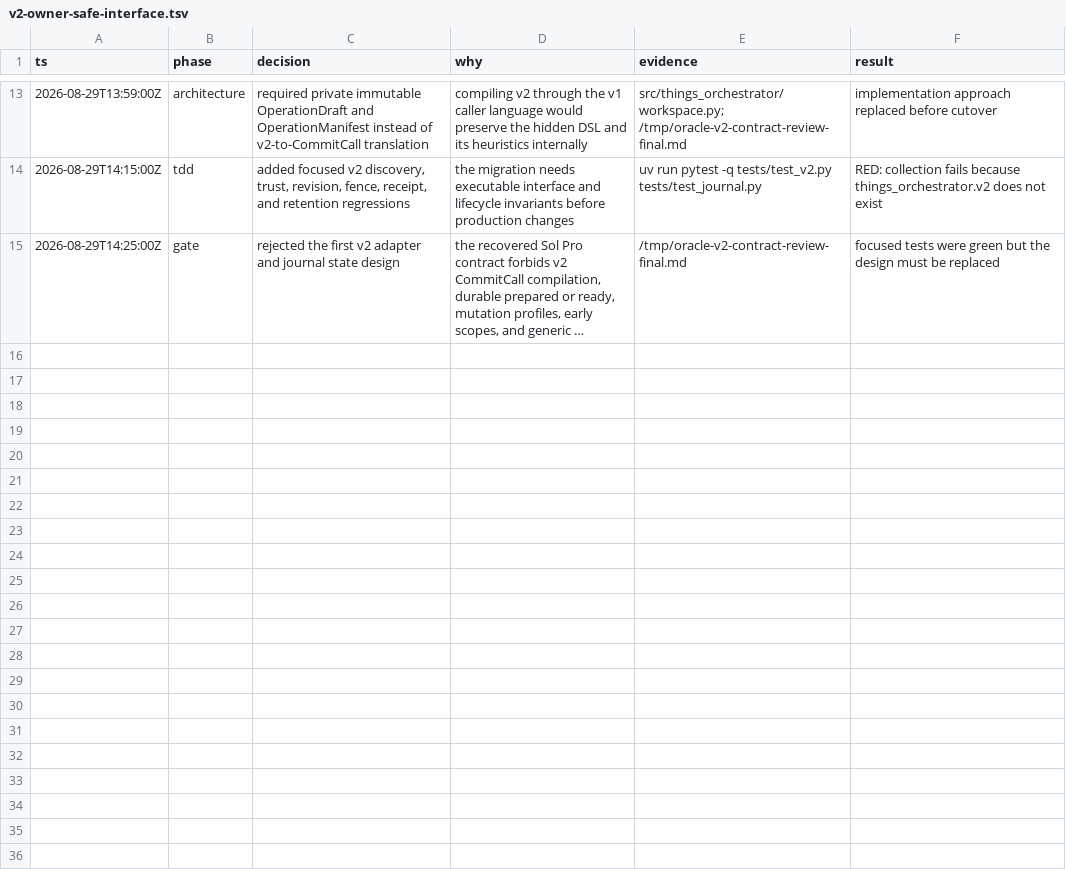
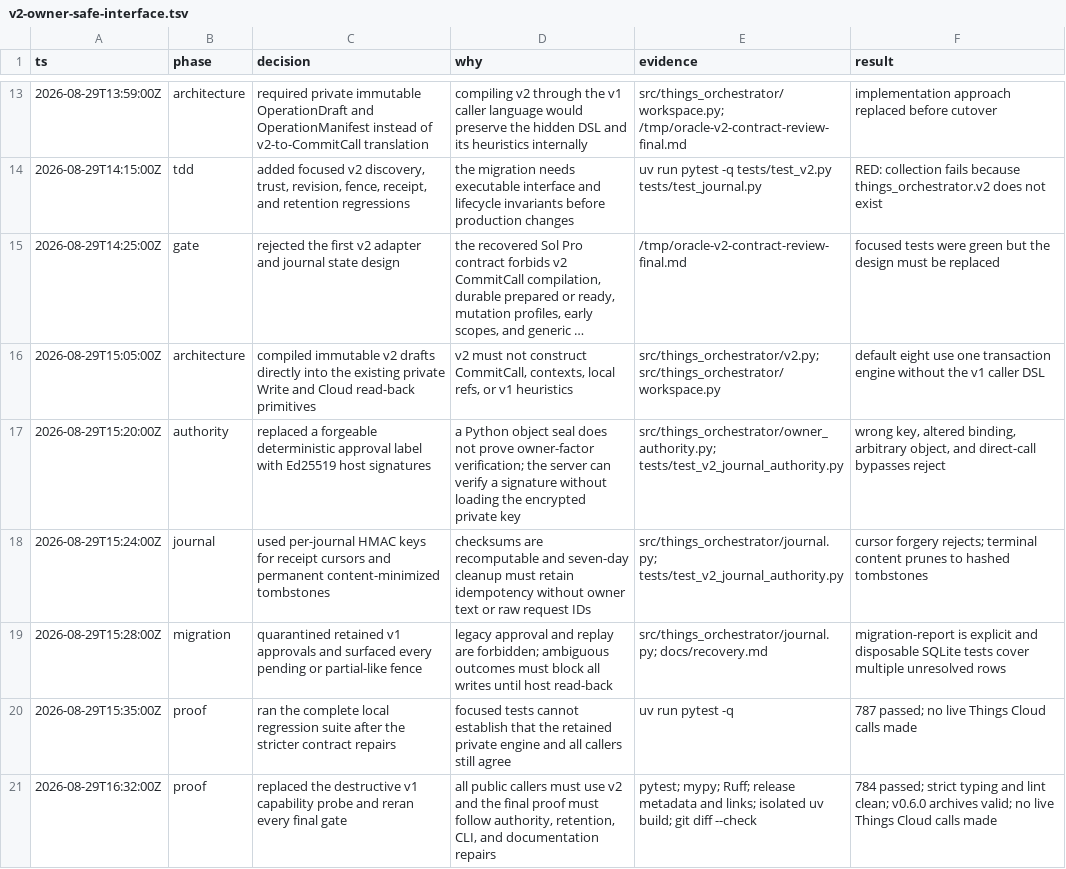
Before and after one commit to matsvarn/things3-orchestrator, a TSV file: .audit/v2-owner-safe-interface.tsv, drawn as a sheet; only a part is shown, gaps mark what is left out; long unchanged cells end in …; the diff names each change by its address in the sheet, - before the commit and + after, or states it on an @@ line.

Commit message:
feat: ship owner-safe things v2

```diff
--- a/.audit/v2-owner-safe-interface.tsv
+++ b/.audit/v2-owner-safe-interface.tsv
+row 16: 2026-08-29T15:05:00Z | architecture | compiled immutable v2 drafts directly into the existing private Write and Cloud read-back primitives | v2 must not construct CommitCall, contexts, local refs, or v1 heuristics | src/things_orchestrator/v2.py; src/things_orchestrator/workspace.py | default eight use one transaction engine without the v1 caller DSL
+row 17: 2026-08-29T15:20:00Z | authority | replaced a forgeable deterministic approval label with Ed25519 host signatures | a Python object seal does not prove owner-factor verification; the server can verify a signature without loading the encrypted private key | src/things_orchestrator/owner_authority.py; tests/test_v2_journal_authority.py | wrong key, altered binding, arbitrary object, and direct-call bypasses reject
+row 18: 2026-08-29T15:24:00Z | journal | used per-journal HMAC keys for receipt cursors and permanent content-minimized tombstones | checksums are recomputable and seven-day cleanup must retain idempotency without owner text or raw request IDs | src/things_orchestrator/journal.py; tests/test_v2_journal_authority.py | cursor forgery rejects; terminal content prunes to hashed tombstones
+row 19: 2026-08-29T15:28:00Z | migration | quarantined retained v1 approvals and surfaced every pending or partial-like fence | legacy approval and replay are forbidden; ambiguous outcomes must block all writes until host read-back | src/things_orchestrator/journal.py; docs/recovery.md | migration-report is explicit and disposable SQLite tests cover multiple unresolved rows
+row 20: 2026-08-29T15:35:00Z | proof | ran the complete local regression suite after the stricter contract repairs | focused tests cannot establish that the retained private engine and all callers still agree | uv run pytest -q | 787 passed; no live Things Cloud calls made
+row 21: 2026-08-29T16:32:00Z | proof | replaced the destructive v1 capability probe and reran every final gate | all public callers must use v2 and the final proof must follow authority, retention, CLI, and documentation repairs | pytest; mypy; Ruff; release metadata and links; isolated uv build; git diff --check | 784 passed; strict typing and lint clean; v0.6.0 archives valid; no live Things Cloud calls made
```
Also changed, not shown: 33 other files.
